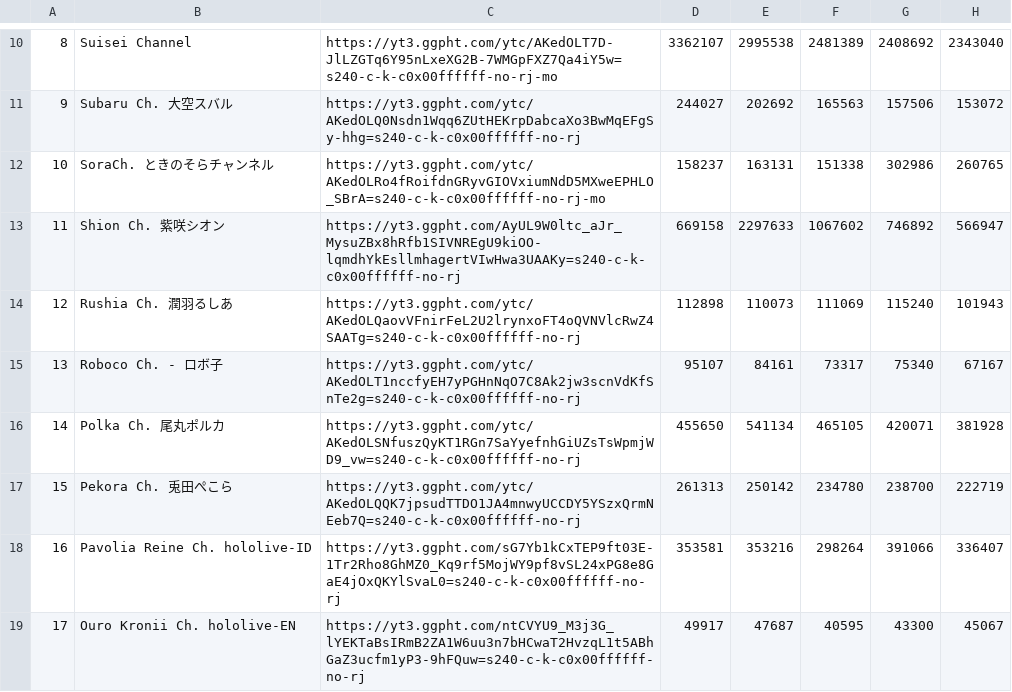
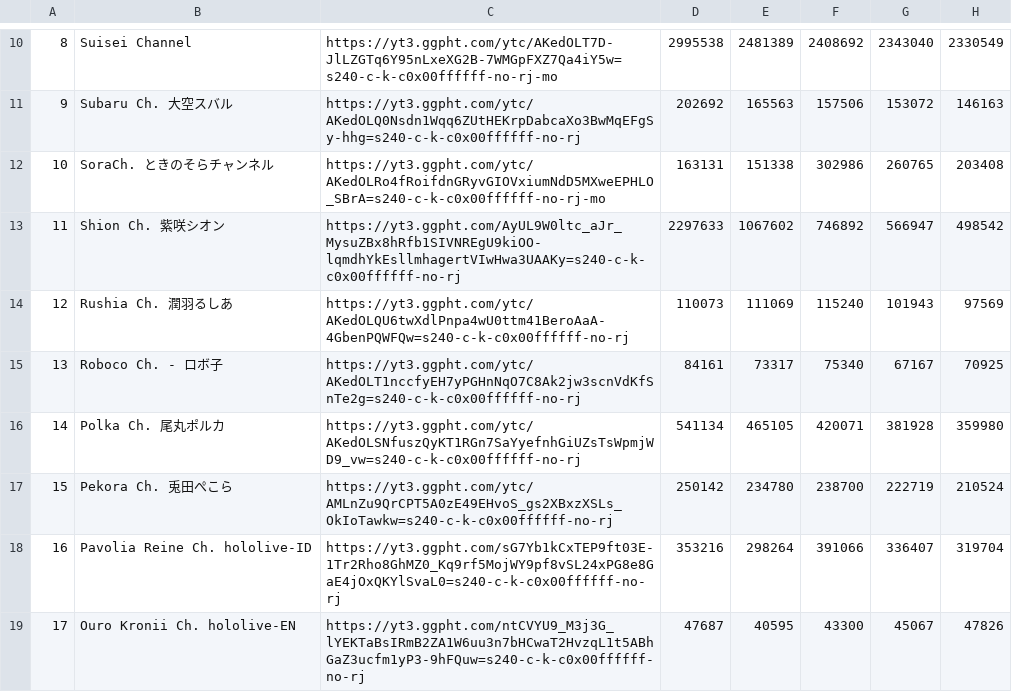
Before and after one commit to gift-li/holosongranker, a CSV file: datas/csv/race_chart/vtubers_bar.csv, drawn as a sheet; only a part is shown, gaps mark what is left out; removed rows and columns are numbered as before the commit, all else as after; the diff covers the shown part only; the diff names each change by its address in the sheet, - before the commit and + after, or states it on an @@ line.

```diff
--- a/datas/csv/race_chart/vtubers_bar.csv
+++ b/datas/csv/race_chart/vtubers_bar.csv
-column D, rows 10-19: 3362107 | 244027 | 158237 | 669158 | 112898 | 95107 | 455650 | 261313 | 353581 | 49917
+column H, rows 10-19: 2330549 | 146163 | 203408 | 498542 | 97569 | 70925 | 359980 | 210524 | 319704 | 47826
-C14: https://yt3.ggpht.com/ytc/AKedOLQaovVFnirFeL2U2lrynxoFT4oQVNVlcRwZ4SAATg=s240-c-k-c0x00ffffff-no-rj
+C14: https://yt3.ggpht.com/ytc/AKedOLQU6twXdlPnpa4wU0ttm41BeroAaA-4GbenPQWFQw=s240-c-k-c0x00ffffff-no-rj
-C17: https://yt3.ggpht.com/ytc/AKedOLQQK7jpsudTTDO1JA4mnwyUCCDY5YSzxQrmNEeb7Q=s240-c-k-c0x00ffffff-no-rj
+C17: https://yt3.ggpht.com/ytc/AMLnZu9QrCPT5A0zE49EHvoS_gs2XBxzXSLs_OkIoTawkw=s240-c-k-c0x00ffffff-no-rj
```
Also changed, not shown: 5 edited cells elsewhere in this file, datas/csv/race_chart/songs_bar.csv, datas/csv/race_chart/songs_line.csv, 9 other files.
